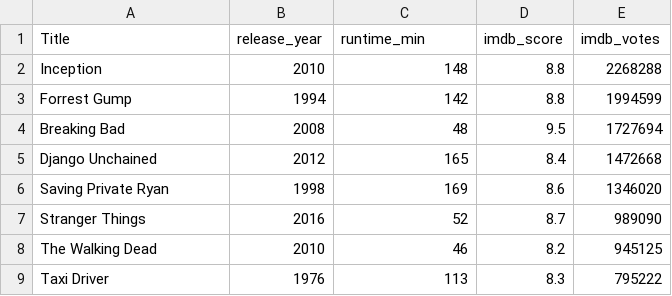
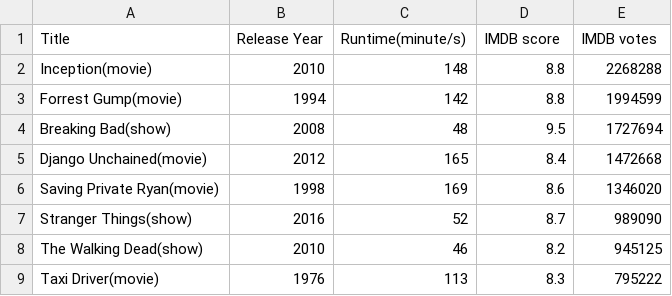
Before and after one commit to janzzera/Were, a CSV file: netflixShowsAndMovies.csv, drawn as a sheet.

Commit message:
Update netflixShowsAndMovies.csv

```diff
--- a/netflixShowsAndMovies.csv
+++ b/netflixShowsAndMovies.csv
@@ -1,9 +1,9 @@
-Title,release_year,runtime_min,imdb_score,imdb_votes
-Inception,2010,148,8.8,2268288
-Forrest Gump,1994,142,8.8,1994599
-Breaking Bad,2008,48,9.5,1727694
-Django Unchained,2012,165,8.4,1472668
-Saving Private Ryan,1998,169,8.6,1346020
-Stranger Things,2016,52,8.7,989090
-The Walking Dead,2010,46,8.2,945125
-Taxi Driver,1976,113,8.3,795222
+Title,Release Year,Runtime(minute/s),IMDB score,IMDB votes
+Inception(movie),2010,148,8.8,2268288
+Forrest Gump(movie),1994,142,8.8,1994599
+Breaking Bad(show),2008,48,9.5,1727694
+Django Unchained(movie),2012,165,8.4,1472668
+Saving Private Ryan(movie),1998,169,8.6,1346020
+Stranger Things(show),2016,52,8.7,989090
+The Walking Dead(show),2010,46,8.2,945125
+Taxi Driver(movie),1976,113,8.3,795222
```
